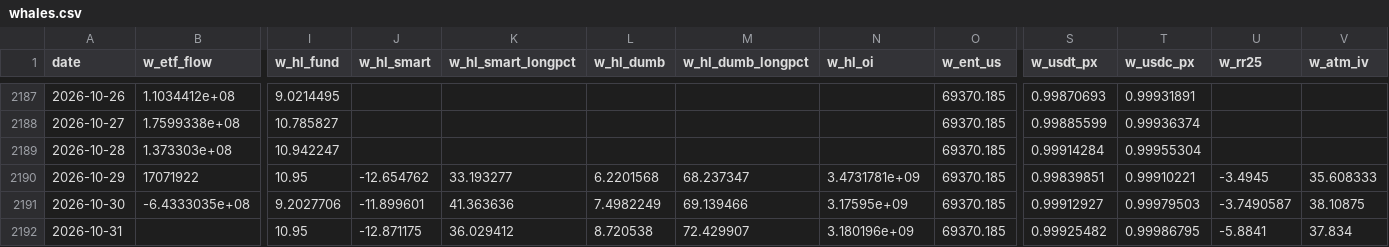
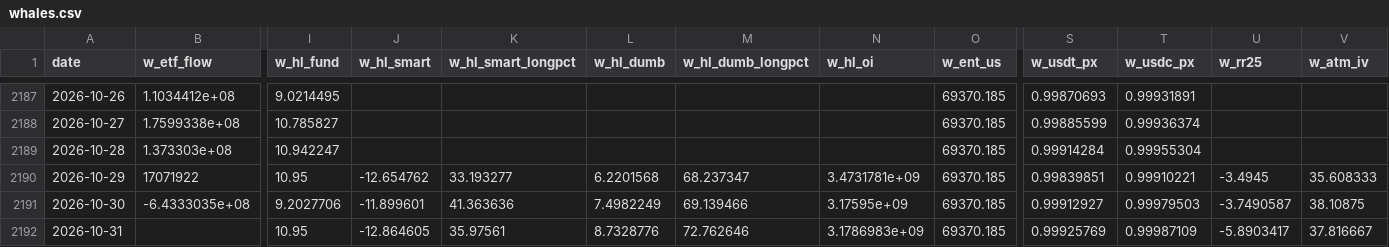
Before and after one commit to wywigacz/bitcoin-predictor, a CSV file: data/whales.csv, drawn as a sheet; only a part is shown, gaps mark what is left out; the diff names each change by its address in the sheet, - before the commit and + after, or states it on an @@ line.

```diff
--- a/data/whales.csv
+++ b/data/whales.csv
-J2192 (w_hl_smart): -12.871175
+J2192 (w_hl_smart): -12.864605
-K2192 (w_hl_smart_longpct): 36.029412
+K2192 (w_hl_smart_longpct): 35.97561
-L2192 (w_hl_dumb): 8.720538
+L2192 (w_hl_dumb): 8.7328776
-M2192 (w_hl_dumb_longpct): 72.429907
+M2192 (w_hl_dumb_longpct): 72.762646
-N2192 (w_hl_oi): 3.180196e+09
+N2192 (w_hl_oi): 3.1786983e+09
-S2192 (w_usdt_px): 0.99925482
+S2192 (w_usdt_px): 0.99925769
-T2192 (w_usdc_px): 0.99986795
+T2192 (w_usdc_px): 0.99987109
-U2192 (w_rr25): -5.8841
+U2192 (w_rr25): -5.8903417
-V2192 (w_atm_iv): 37.834
+V2192 (w_atm_iv): 37.816667
```
Also changed, not shown: data/hl_snapshots.csv, data/market_features.csv, 25 other files.
